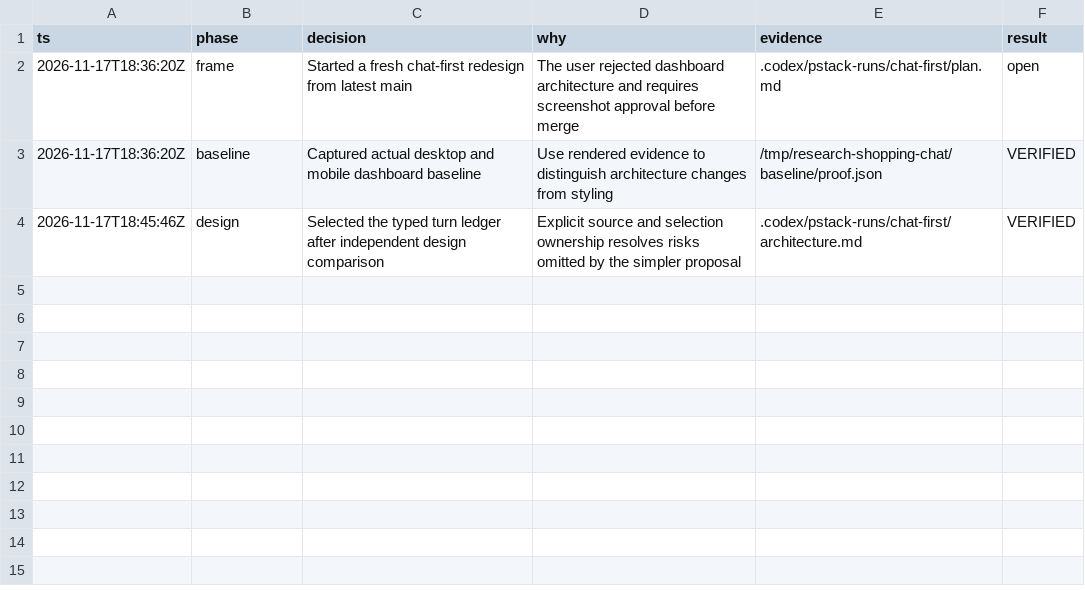
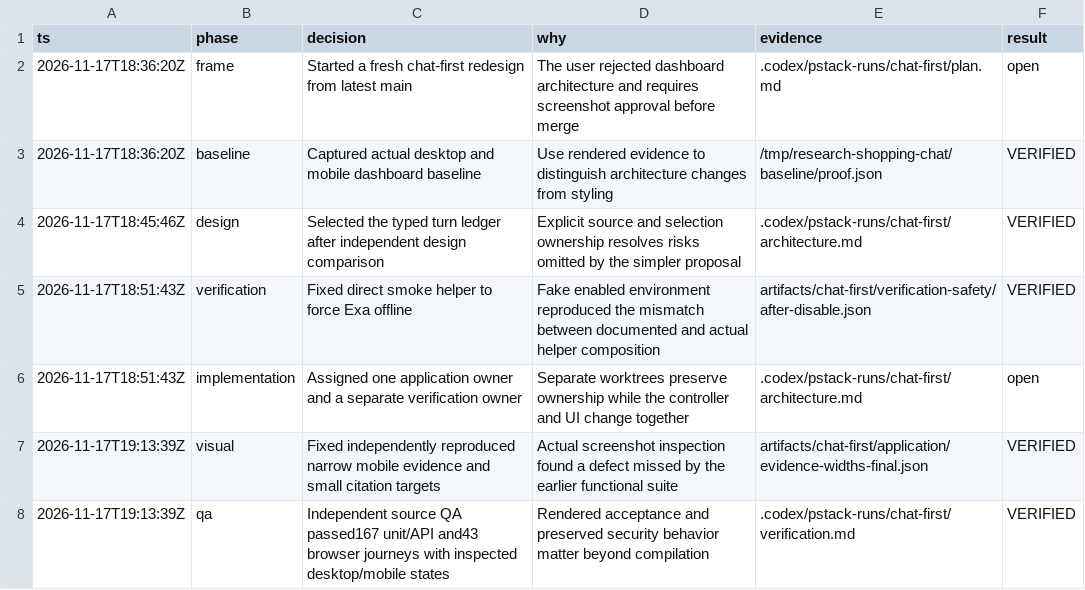
Before and after one commit to d3F0g/research-shopping, a TSV file: .audit/chat-first.tsv, drawn as a sheet.

Commit message:
docs(chat): publish screenshot gallery and verification record

```diff
--- a/.audit/chat-first.tsv
+++ b/.audit/chat-first.tsv
@@ -4 +4,5 @@ ts	phase	decision	why	evidence	result
 2026-11-17T18:45:46Z	design	Selected the typed turn ledger after independent design comparison	Explicit source and selection ownership resolves risks omitted by the simpler proposal	.codex/pstack-runs/chat-first/architecture.md	VERIFIED
+2026-11-17T18:51:43Z	verification	Fixed direct smoke helper to force Exa offline	Fake enabled environment reproduced the mismatch between documented and actual helper composition	artifacts/chat-first/verification-safety/after-disable.json	VERIFIED
+2026-11-17T18:51:43Z	implementation	Assigned one application owner and a separate verification owner	Separate worktrees preserve ownership while the controller and UI change together	.codex/pstack-runs/chat-first/architecture.md	open
+2026-11-17T19:13:39Z	visual	Fixed independently reproduced narrow mobile evidence and small citation targets	Actual screenshot inspection found a defect missed by the earlier functional suite	artifacts/chat-first/application/evidence-widths-final.json	VERIFIED
+2026-11-17T19:13:39Z	qa	Independent source QA passed167 unit/API and43 browser journeys with inspected desktop/mobile states	Rendered acceptance and preserved security behavior matter beyond compilation	.codex/pstack-runs/chat-first/verification.md	VERIFIED
```
Also changed, not shown: 6 other files.
